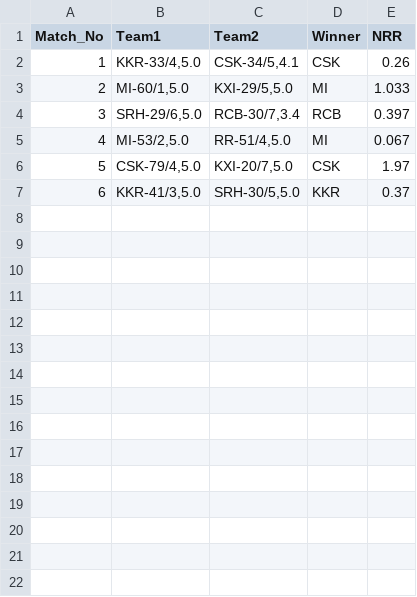
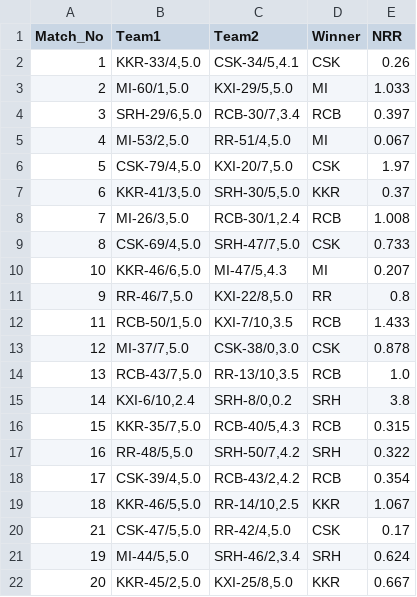
Before and after one commit to 94mrinmoy/lockdownIPL, a CSV file: result copy.csv, drawn as a sheet.

```diff
--- a/result copy.csv
+++ b/result copy.csv
@@ -7 +7,16 @@ Match_No,Team1,Team2,Winner,NRR
 6,"KKR-41/3,5.0","SRH-30/5,5.0",KKR,0.37
+7,"MI-26/3,5.0","RCB-30/1,2.4",RCB,1.008
+8,"CSK-69/4,5.0","SRH-47/7,5.0",CSK,0.733
+10,"KKR-46/6,5.0","MI-47/5,4.3",MI,0.207
+9,"RR-46/7,5.0","KXI-22/8,5.0",RR,0.8
+11,"RCB-50/1,5.0","KXI-7/10,3.5",RCB,1.433
+12,"MI-37/7,5.0","CSK-38/0,3.0",CSK,0.878
+13,"RCB-43/7,5.0","RR-13/10,3.5",RCB,1.0
+14,"KXI-6/10,2.4","SRH-8/0,0.2",SRH,3.8
+15,"KKR-35/7,5.0","RCB-40/5,4.3",RCB,0.315
+16,"RR-48/5,5.0","SRH-50/7,4.2",SRH,0.322
+17,"CSK-39/4,5.0","RCB-43/2,4.2",RCB,0.354
+18,"KKR-46/5,5.0","RR-14/10,2.5",KKR,1.067
+21,"CSK-47/5,5.0","RR-42/4,5.0",CSK,0.17
+19,"MI-44/5,5.0","SRH-46/2,3.4",SRH,0.624
+20,"KKR-45/2,5.0","KXI-25/8,5.0",KKR,0.667
```
Also changed, not shown: dataPlayers.csv, fixtures copy.csv, 14 other files.
